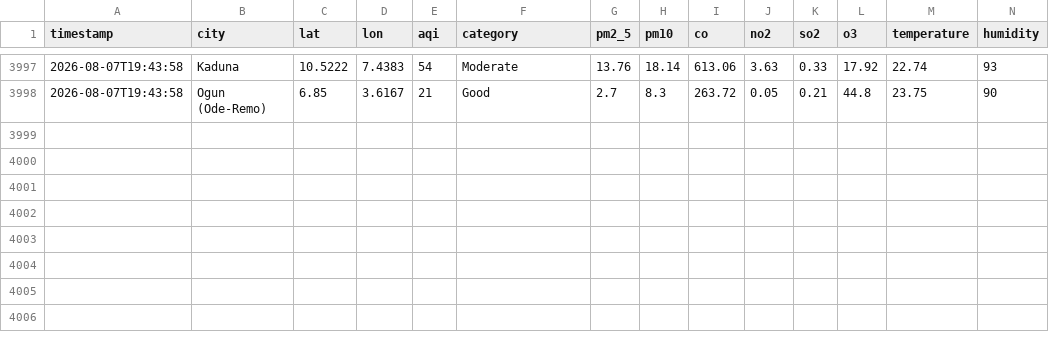
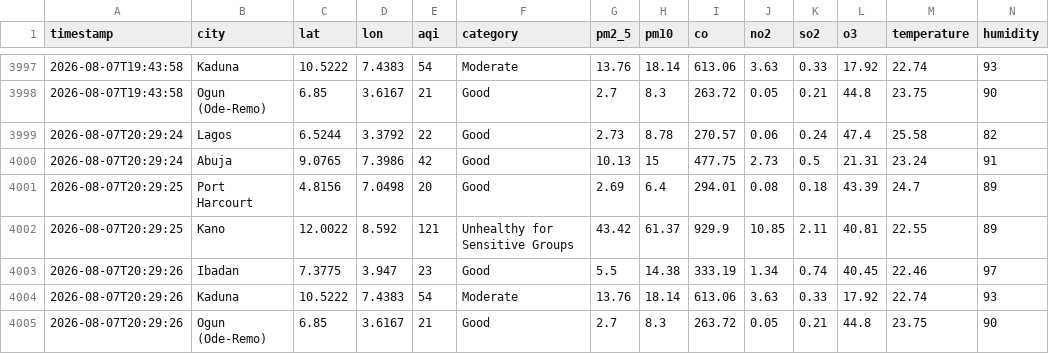
Before and after one commit to extremesam/Air-Quality-Dashboard, a CSV file: data/history.csv, drawn as a sheet; only a part is shown, gaps mark what is left out; rows hold the shown columns only; the diff names each change by its address in the sheet, - before the commit and + after, or states it on an @@ line.

Commit message:
Hourly data update

```diff
--- a/data/history.csv
+++ b/data/history.csv
+row 3999: 2026-08-07T20:29:24 | Lagos | 6.5244 | 3.3792 | 22 | Good | 2.73 | 8.78 | 270.57 | 0.06 | 0.24 | 47.4 | 25.58 | 82
+row 4000: 2026-08-07T20:29:24 | Abuja | 9.0765 | 7.3986 | 42 | Good | 10.13 | 15 | 477.75 | 2.73 | 0.5 | 21.31 | 23.24 | 91
+row 4001: 2026-08-07T20:29:25 | Port Harcourt | 4.8156 | 7.0498 | 20 | Good | 2.69 | 6.4 | 294.01 | 0.08 | 0.18 | 43.39 | 24.7 | 89
+row 4002: 2026-08-07T20:29:25 | Kano | 12.0022 | 8.592 | 121 | Unhealthy for Sensitive Groups | 43.42 | 61.37 | 929.9 | 10.85 | 2.11 | 40.81 | 22.55 | 89
+row 4003: 2026-08-07T20:29:26 | Ibadan | 7.3775 | 3.947 | 23 | Good | 5.5 | 14.38 | 333.19 | 1.34 | 0.74 | 40.45 | 22.46 | 97
+row 4004: 2026-08-07T20:29:26 | Kaduna | 10.5222 | 7.4383 | 54 | Moderate | 13.76 | 18.14 | 613.06 | 3.63 | 0.33 | 17.92 | 22.74 | 93
+row 4005: 2026-08-07T20:29:26 | Ogun (Ode-Remo) | 6.85 | 3.6167 | 21 | Good | 2.7 | 8.3 | 263.72 | 0.05 | 0.21 | 44.8 | 23.75 | 90
```
Also changed, not shown: data/air_quality.csv, 2 other files.
